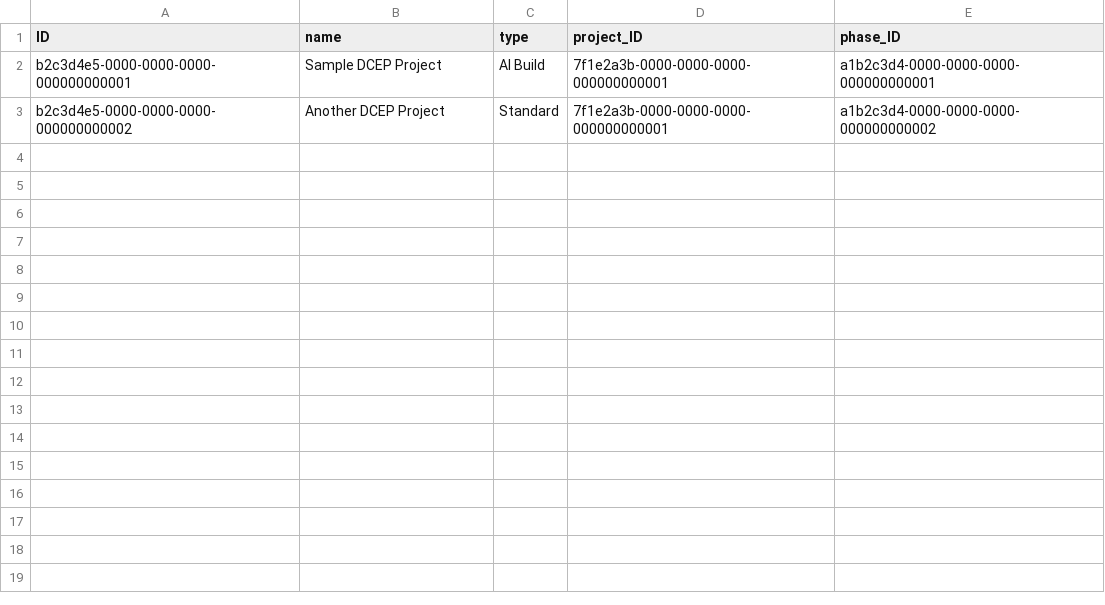
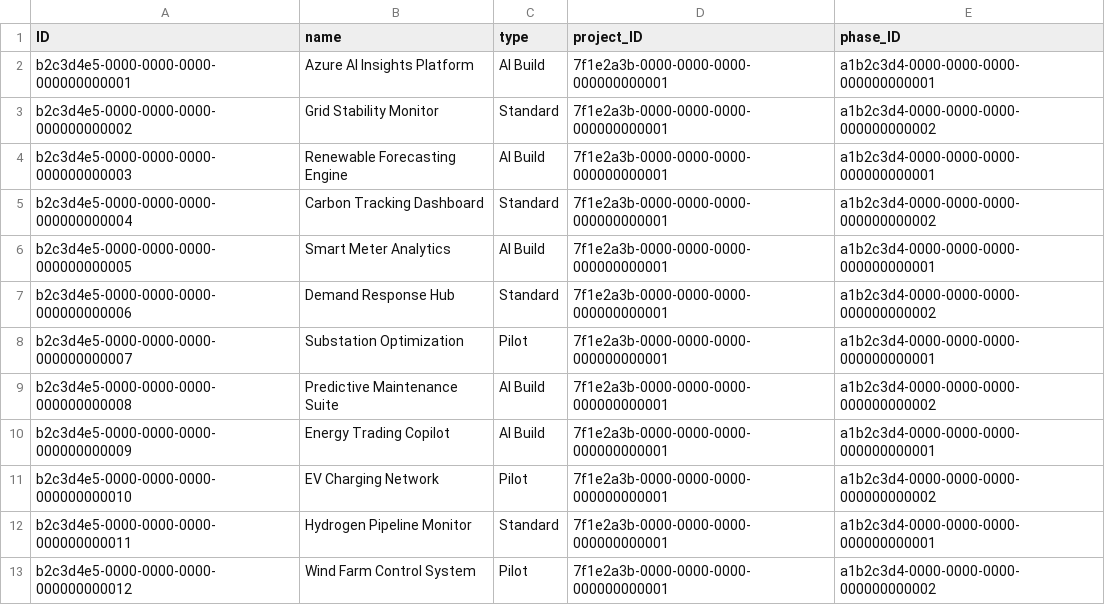
Before and after one commit to HarmanSap/ms-energy-project, a CSV file: db/data/ms.energy-DCEPProject.csv, drawn as a sheet.

```diff
--- a/db/data/ms.energy-DCEPProject.csv
+++ b/db/data/ms.energy-DCEPProject.csv
@@ -1,3 +1,13 @@
 ID,name,type,project_ID,phase_ID
-b2c3d4e5-0000-0000-0000-000000000001,Sample DCEP Project,AI Build,7f1e2a3b-0000-0000-0000-000000000001,a1b2c3d4-0000-0000-0000-000000000001
-b2c3d4e5-0000-0000-0000-000000000002,Another DCEP Project,Standard,7f1e2a3b-0000-0000-0000-000000000001,a1b2c3d4-0000-0000-0000-000000000002
+b2c3d4e5-0000-0000-0000-000000000001,Azure AI Insights Platform,AI Build,7f1e2a3b-0000-0000-0000-000000000001,a1b2c3d4-0000-0000-0000-000000000001
+b2c3d4e5-0000-0000-0000-000000000002,Grid Stability Monitor,Standard,7f1e2a3b-0000-0000-0000-000000000001,a1b2c3d4-0000-0000-0000-000000000002
+b2c3d4e5-0000-0000-0000-000000000003,Renewable Forecasting Engine,AI Build,7f1e2a3b-0000-0000-0000-000000000001,a1b2c3d4-0000-0000-0000-000000000001
+b2c3d4e5-0000-0000-0000-000000000004,Carbon Tracking Dashboard,Standard,7f1e2a3b-0000-0000-0000-000000000001,a1b2c3d4-0000-0000-0000-000000000002
+b2c3d4e5-0000-0000-0000-000000000005,Smart Meter Analytics,AI Build,7f1e2a3b-0000-0000-0000-000000000001,a1b2c3d4-0000-0000-0000-000000000001
+b2c3d4e5-0000-0000-0000-000000000006,Demand Response Hub,Standard,7f1e2a3b-0000-0000-0000-000000000001,a1b2c3d4-0000-0000-0000-000000000002
+b2c3d4e5-0000-0000-0000-000000000007,Substation Optimization,Pilot,7f1e2a3b-0000-0000-0000-000000000001,a1b2c3d4-0000-0000-0000-000000000001
+b2c3d4e5-0000-0000-0000-000000000008,Predictive Maintenance Suite,AI Build,7f1e2a3b-0000-0000-0000-000000000001,a1b2c3d4-0000-0000-0000-000000000002
+b2c3d4e5-0000-0000-0000-000000000009,Energy Trading Copilot,AI Build,7f1e2a3b-0000-0000-0000-000000000001,a1b2c3d4-0000-0000-0000-000000000001
+b2c3d4e5-0000-0000-0000-000000000010,EV Charging Network,Pilot,7f1e2a3b-0000-0000-0000-000000000001,a1b2c3d4-0000-0000-0000-000000000002
+b2c3d4e5-0000-0000-0000-000000000011,Hydrogen Pipeline Monitor,Standard,7f1e2a3b-0000-0000-0000-000000000001,a1b2c3d4-0000-0000-0000-000000000001
+b2c3d4e5-0000-0000-0000-000000000012,Wind Farm Control System,Pilot,7f1e2a3b-0000-0000-0000-000000000001,a1b2c3d4-0000-0000-0000-000000000002
```
Also changed, not shown: 32 other files.
